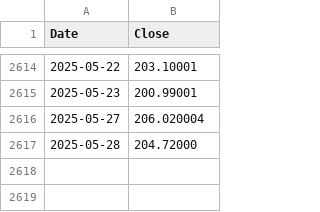
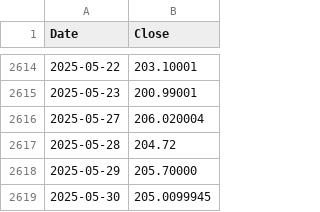
Before and after one commit to Moist-Cat/cryptobro, a CSV file: datasets/AMZN.csv, drawn as a sheet; only a part is shown, gaps mark what is left out.

```diff
--- a/datasets/AMZN.csv
+++ b/datasets/AMZN.csv
@@ -2616,2 +2616,4 @@ Date,Close
 2025-05-27,206.020004
-2025-05-28,204.72000
+2025-05-28,204.72
+2025-05-29,205.70000
+2025-05-30,205.0099945
```
Also changed, not shown: datasets/BRENT.csv, datasets/DPZ.csv, 19 other files.
